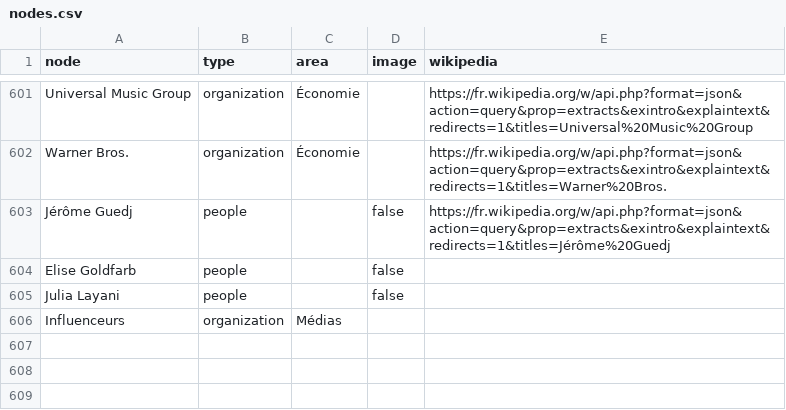
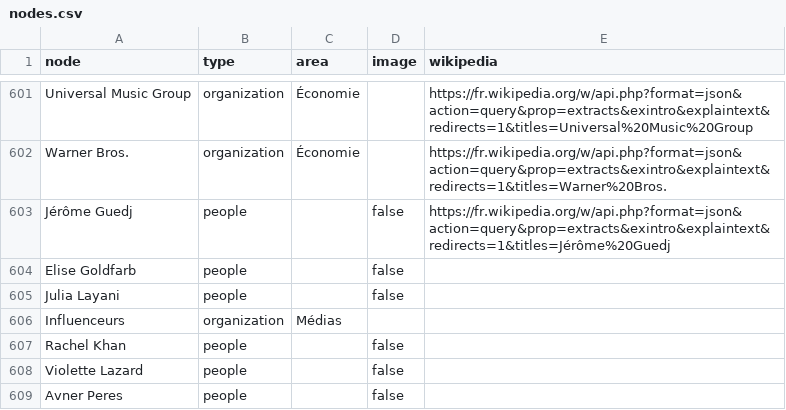
Before and after one commit to samuelgoujon/jesuispartout.com, a CSV file: cartographie/data/nodes.csv, drawn as a sheet; only a part is shown, gaps mark what is left out; the diff names each change by its address in the sheet, - before the commit and + after, or states it on an @@ line.

```diff
--- a/cartographie/data/nodes.csv
+++ b/cartographie/data/nodes.csv
+row 607: Rachel Khan | people |  | false
+row 608: Violette Lazard | people |  | false
+row 609: Avner Peres | people |  | false
```
Also changed, not shown: cartographie/data/connections.csv.
